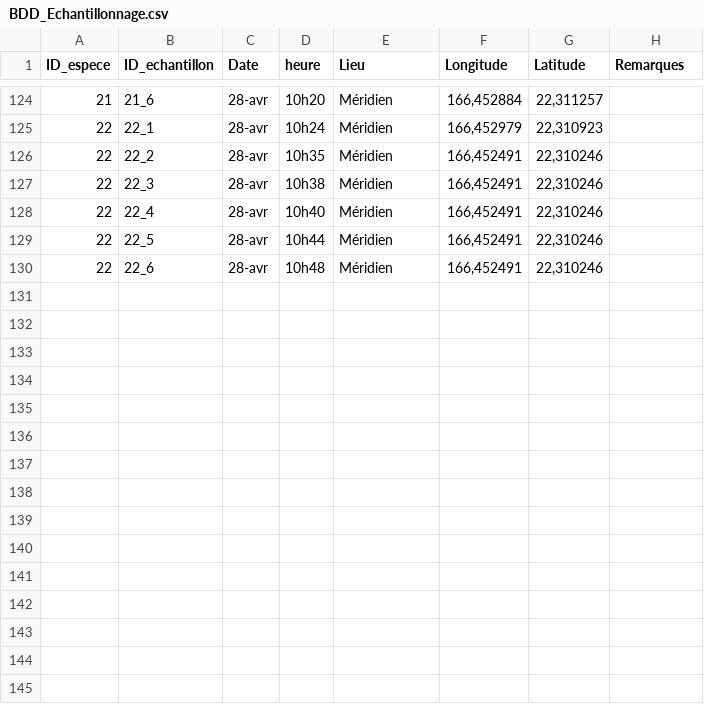
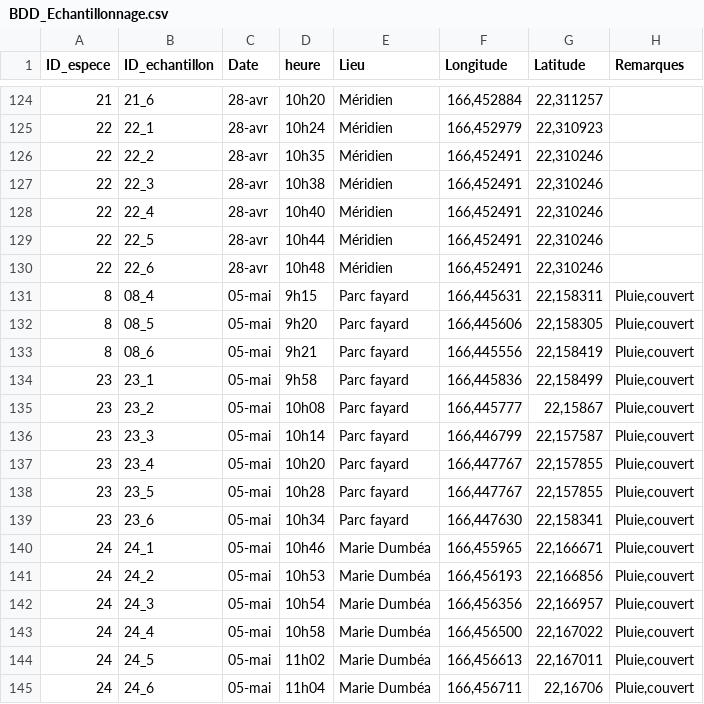
Before and after one commit to Vaea-lef/Stage_inflammabilit-, a CSV file: Data/BDD_Echantillonnage.csv, drawn as a sheet; only a part is shown, gaps mark what is left out.

```diff
--- a/Data/BDD_Echantillonnage.csv
+++ b/Data/BDD_Echantillonnage.csv
@@ -130 +130,16 @@
 22;22_6;28-avr;10h48;Méridien;166,452491;22,310246;
+8;08_4;05-mai;9h15;Parc fayard;166,445631;22,158311;Pluie,couvert
+8;08_5;05-mai;9h20;Parc fayard;166,445606;22,158305;Pluie,couvert
+8;08_6;05-mai;9h21;Parc fayard;166,445556;22,158419;Pluie,couvert
+23;23_1;05-mai;9h58;Parc fayard;166,445836;22,158499;Pluie,couvert
+23;23_2;05-mai;10h08;Parc fayard;166,445777;22,15867;Pluie,couvert
+23;23_3;05-mai;10h14;Parc fayard;166,446799;22,157587;Pluie,couvert
+23;23_4;05-mai;10h20;Parc fayard;166,447767;22,157855;Pluie,couvert
+23;23_5;05-mai;10h28;Parc fayard;166,447767;22,157855;Pluie,couvert
+23;23_6;05-mai;10h34;Parc fayard;166,447630;22,158341;Pluie,couvert
+24;24_1;05-mai;10h46;Marie Dumbéa;166,455965;22,166671;Pluie,couvert
+24;24_2;05-mai;10h53;Marie Dumbéa;166,456193;22,166856;Pluie,couvert
+24;24_3;05-mai;10h54;Marie Dumbéa;166,456356;22,166957;Pluie,couvert
+24;24_4;05-mai;10h58;Marie Dumbéa;166,456500;22,167022;Pluie,couvert
+24;24_5;05-mai;11h02;Marie Dumbéa;166,456613;22,167011;Pluie,couvert
+24;24_6;05-mai;11h04;Marie Dumbéa;166,456711;22,16706;Pluie,couvert
```
Also changed, not shown: Data/BDD_Feuille.csv, Data/BDD_Inflammabilite.csv, 8 other files.
